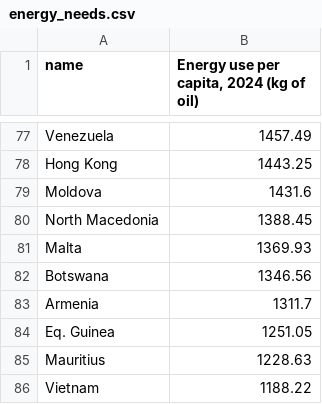
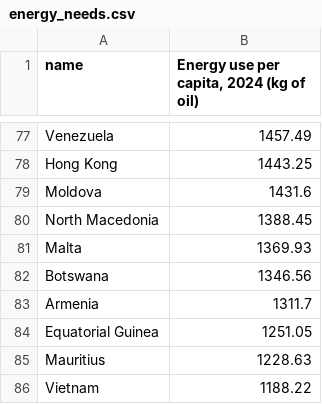
Before and after one commit to jerrengrimes/solar, a CSV file: energy_needs.csv, drawn as a sheet; only a part is shown, gaps mark what is left out.

Commit message:
Update energy_needs.csv

```diff
--- a/energy_needs.csv
+++ b/energy_needs.csv
@@ -83,3 +83,3 @@ Botswana,1346.56
 Armenia,1311.7
-Eq. Guinea,1251.05
+Equatorial Guinea,1251.05
 Mauritius,1228.63
```
